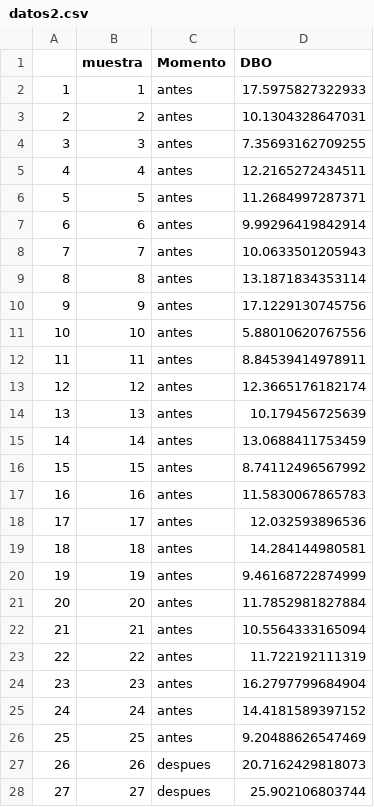
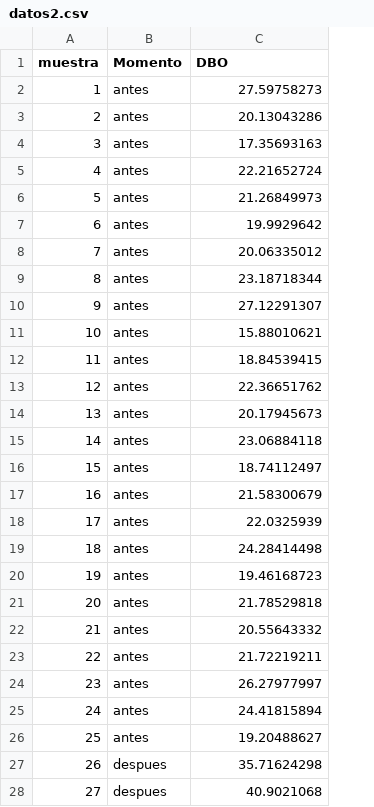
Before and after one commit to edlinguerra/LCT_EA, a CSV file: Lab2/datos2.csv, drawn as a sheet; only a part is shown; removed rows and columns are numbered as before the commit, all else as after; the diff covers the shown part only; the diff names each change by its address in the sheet, - before the commit and + after, or states it on an @@ line.

```diff
--- a/Lab2/datos2.csv
+++ b/Lab2/datos2.csv
-column A, rows 2-28: 1 | 2 | 3 | 4 | 5 | 6 | 7 | 8 | 9 | 10 | 11 | 12 | 13 | 14 | 15 | 16 | 17 | 18 | 19 | 20 | 21 | 22 | 23 | 24 | 25 | 26 | 27
-C2 (DBO): 17.5975827322933
+C2 (DBO): 27.59758273
-C3 (DBO): 10.1304328647031
+C3 (DBO): 20.13043286
-C4 (DBO): 7.35693162709255
+C4 (DBO): 17.35693163
-C5 (DBO): 12.2165272434511
+C5 (DBO): 22.21652724
-C6 (DBO): 11.2684997287371
+C6 (DBO): 21.26849973
-C7 (DBO): 9.99296419842914
+C7 (DBO): 19.9929642
-C8 (DBO): 10.0633501205943
+C8 (DBO): 20.06335012
-C9 (DBO): 13.1871834353114
+C9 (DBO): 23.18718344
-C10 (DBO): 17.1229130745756
+C10 (DBO): 27.12291307
-C11 (DBO): 5.88010620767556
+C11 (DBO): 15.88010621
-C12 (DBO): 8.84539414978911
+C12 (DBO): 18.84539415
-C13 (DBO): 12.3665176182174
+C13 (DBO): 22.36651762
-C14 (DBO): 10.179456725639
+C14 (DBO): 20.17945673
-C15 (DBO): 13.0688411753459
+C15 (DBO): 23.06884118
-C16 (DBO): 8.74112496567992
+C16 (DBO): 18.74112497
-C17 (DBO): 11.5830067865783
+C17 (DBO): 21.58300679
-C18 (DBO): 12.032593896536
+C18 (DBO): 22.0325939
-C19 (DBO): 14.284144980581
+C19 (DBO): 24.28414498
-C20 (DBO): 9.46168722874999
+C20 (DBO): 19.46168723
-C21 (DBO): 11.7852981827884
+C21 (DBO): 21.78529818
-C22 (DBO): 10.5564333165094
+C22 (DBO): 20.55643332
-C23 (DBO): 11.722192111319
+C23 (DBO): 21.72219211
-C24 (DBO): 16.2797799684904
+C24 (DBO): 26.27977997
-C25 (DBO): 14.4181589397152
+C25 (DBO): 24.41815894
-C26 (DBO): 9.20488626547469
+C26 (DBO): 19.20488627
-C27 (DBO): 20.7162429818073
+C27 (DBO): 35.71624298
-C28 (DBO): 25.902106803744
+C28 (DBO): 40.9021068
```
Also changed, not shown: 23 edited cells elsewhere in this file, 30 other files.
